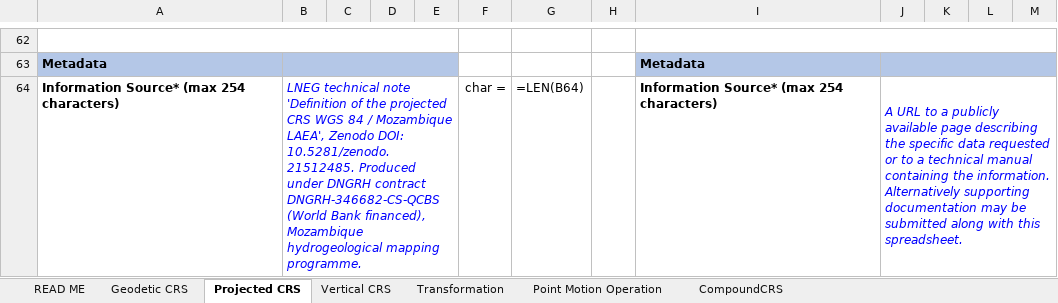
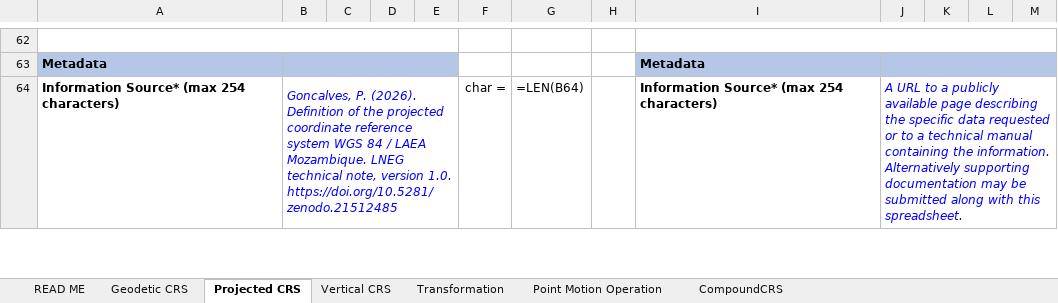
Before and after one commit to PedroMMGoncalves/mozambique-laea, an Excel workbook: submission/EPSG_submission_Mozambique_LAEA.xlsx, sheet Projected CRS, drawn as a sheet; only a part is shown, gaps mark what is left out; values as stored, in another font and other column widths than the file's, no borders; formulas without a stored value are shown as written; the diff covers the shown part only; the diff names each change by its address in the sheet, - before the commit and + after, or states it on an @@ line.

Commit message:
Apply geodetic review: rename to WGS 84 / LAEA Mozambique and fix normative section
Address a technical review of the defining note over several cycles. The CRS
parameters are unchanged; numbers, tables and figures are regenerated by the
scripts and the results reproduce exactly.

Naming (EPSG convention):
- CRS renamed WGS 84 / Mozambique LAEA -> WGS 84 / LAEA Mozambique
- Conversion named in full: Mozambique Lambert Azimuthal Equal Area
- Scope shortened to "Statistical analysis." (matches EPSG:3035, 9947, 3577)
- Alias dropped (it duplicated the conversion name); legacy products are
  re-stamped with the new definition rather than matched by an alias string
- Propagated to report.qmd, reproduce.py, figures.py, README, CITATION and the
  EPSG submission spreadsheet

Authoritative WKT2:2019, now generated by pyproj:
- Base CRS emitted as the WGS 84 datum ENSEMBLE (eight members incl. G2296, as
  at EPSG v11.022), not a plain DATUM; the ensemble list is documented as
  reference-only, outside the frozen content
- Coordinate system Cartesian easting/northing E,N (EPSG CS 4400); axis
  abbreviations now match the declared CS

Evidence corrected:
- Removed the transverse cylindrical entry (PROJ tcea is spherical-only and does
  not preserve area on the ellipsoid)
- Added Bonne (EPSG method 9827) as a registrable competitor; the LAEA is best at
  every threshold above 0.015 deg, the Bonne marginally ahead below it by at most
  1.6 percentage points of territory
- Extreme points are the actual 1:10M boundary vertices (four decimals); offshore
  bounding-box corners labelled as such
- Removed the peer-benchmark table and figure (EPSG:9311 was not reproducible and
  the comparison conflated extent with design); kept a one-line legitimacy note
- Added a computed origin-optimality note (adopted origin within 3.9% of the
  min-max onshore optimum; rounding beats the exact midpoint)
- Precedents reframed on verified codes: Iceland's dual registration
  (EPSG:5638 / 9947) and South Africa (EPSG:9221); dropped the mis-cited Turkey
  CRS and GLANCE (absent from the reference PROJ)
- Round-trip column labelled an implementation residual (PROJ 9.5.1); coordinate
  and method-agreement tolerances stated separately; several captions and the
  Section 2.1 extent corrected

References: Brodzik corrigendum, IOGP GN 7-2 edition, Natural Earth pinned by
SHA-256.

Submission spreadsheet: CRS name, conversion, scope, Information source and
Remarks updated to match.

```diff
--- a/submission/EPSG_submission_Mozambique_LAEA.xlsx (sheet Projected CRS)
+++ b/submission/EPSG_submission_Mozambique_LAEA.xlsx (sheet Projected CRS)
-B64: LNEG technical note 'Definition of the projected CRS WGS 84 / Mozambique LAEA', Zenodo DOI: 10.5281/zenodo.21512485. Produced under DNGRH contract DNGRH-346682-CS-QCBS (World Bank financed), Mozambique hydrogeological mapping programme.
+B64: Goncalves, P. (2026). Definition of the projected coordinate reference system WGS 84 / LAEA Mozambique. LNEG technical note, version 1.0. https://doi.org/10.5281/zenodo.21512485
```
Also changed, not shown: 2 edited cells elsewhere in this sheet, 1 other file.
